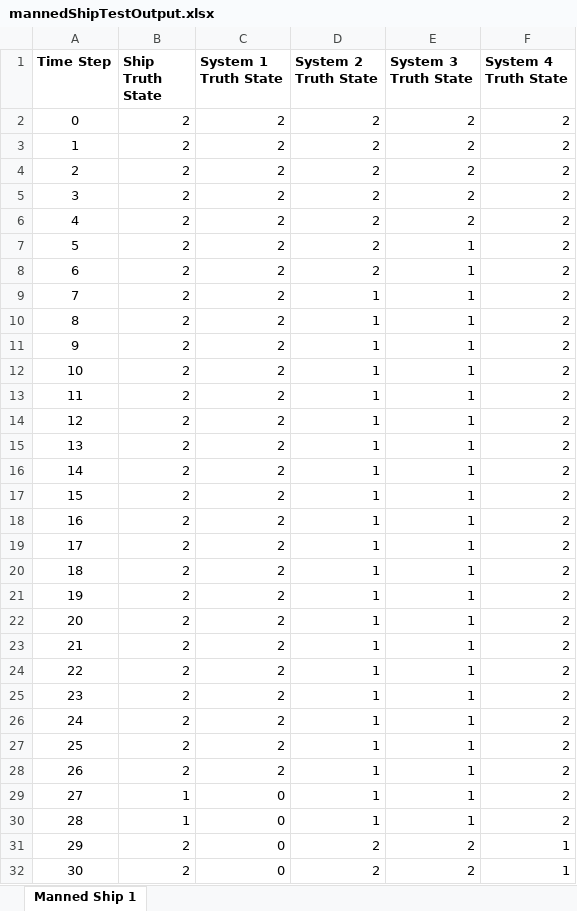
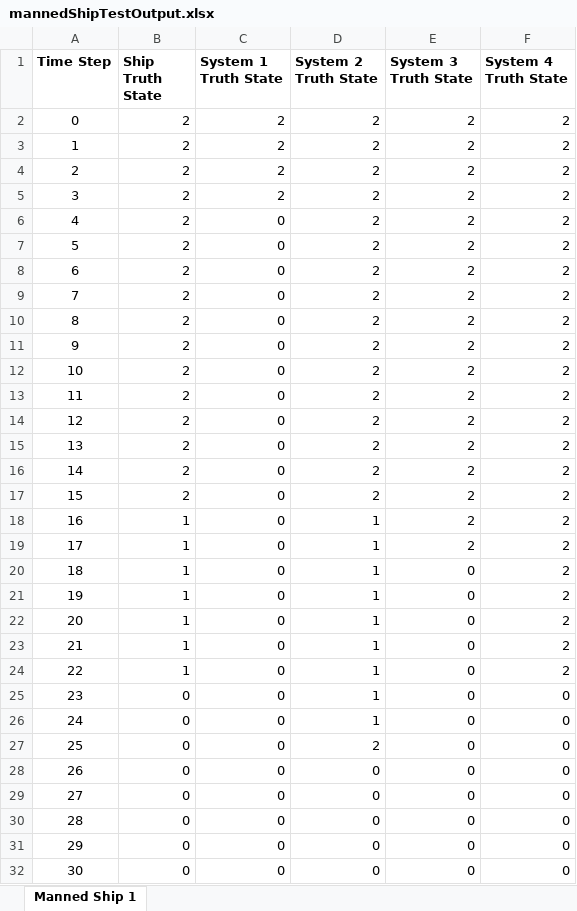
Before and after one commit to andreyaW/KISS, an Excel workbook: shipClassTests/testResults/mannedShipTestOutput.xlsx, sheet Manned Ship 1, drawn as a sheet; only a part is shown; values as stored, in another font and other column widths than the file's, no borders; conditional formats not drawn; the diff covers the shown part only; the diff names each change by its address in the sheet, - before the commit and + after, or states it on an @@ line.

```diff
--- a/shipClassTests/testResults/mannedShipTestOutput.xlsx (sheet Manned Ship 1)
+++ b/shipClassTests/testResults/mannedShipTestOutput.xlsx (sheet Manned Ship 1)
-C6:C28 (System 1 Truth State): 2
+C6:C28 (System 1 Truth State): 0
-E7:E19 (System 3 Truth State): 1
+E7:E19 (System 3 Truth State): 2
-D9:D17 (System 2 Truth State): 1
+D9:D17 (System 2 Truth State): 2
-B18:B24 (Ship Truth State): 2
+B18:B24 (Ship Truth State): 1
-E20:E30 (System 3 Truth State): 1
+E20:E30 (System 3 Truth State): 0
-B25:B28 (Ship Truth State): 2
+B25:B28 (Ship Truth State): 0
-F25:F30 (System 4 Truth State): 2
+F25:F30 (System 4 Truth State): 0
-D27 (System 2 Truth State): 1
+D27 (System 2 Truth State): 2
-D28:D30 (System 2 Truth State): 1
+D28:D30 (System 2 Truth State): 0
-B29:B30 (Ship Truth State): 1
+B29:B30 (Ship Truth State): 0
-B31:B32 (Ship Truth State): 2
+B31:B32 (Ship Truth State): 0
-D31:D32 (System 2 Truth State): 2
+D31:D32 (System 2 Truth State): 0
-E31:E32 (System 3 Truth State): 2
+E31:E32 (System 3 Truth State): 0
-F31:F32 (System 4 Truth State): 1
+F31:F32 (System 4 Truth State): 0
```
Also changed, not shown: 269 edited cells elsewhere in this sheet, shipClassTests/testResults/unmannedShipTestOutput.xlsx, 8 other files.
